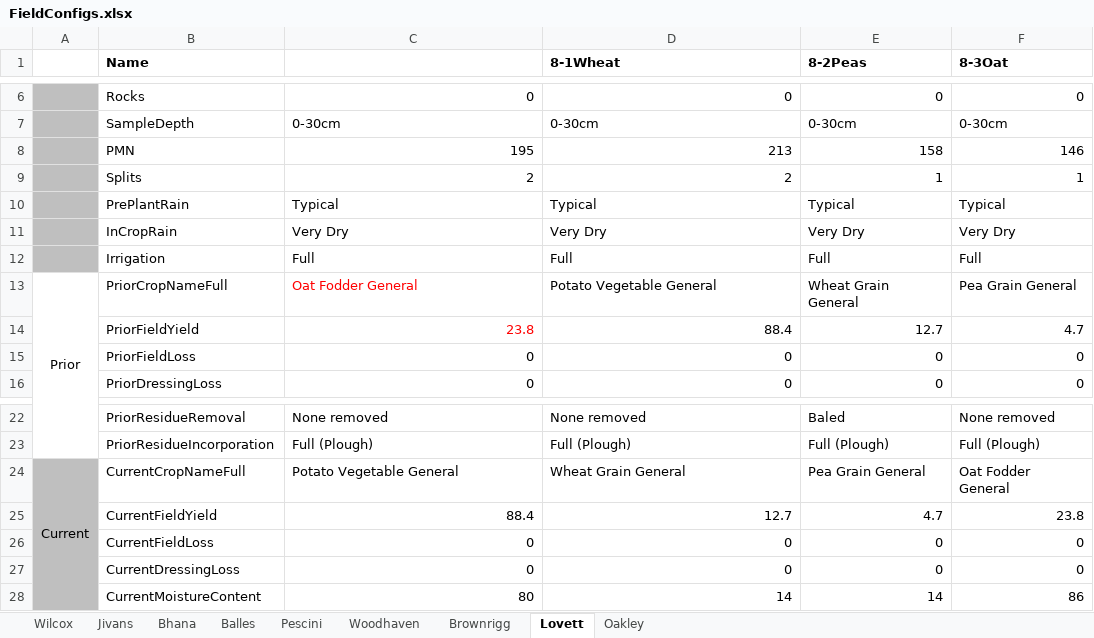
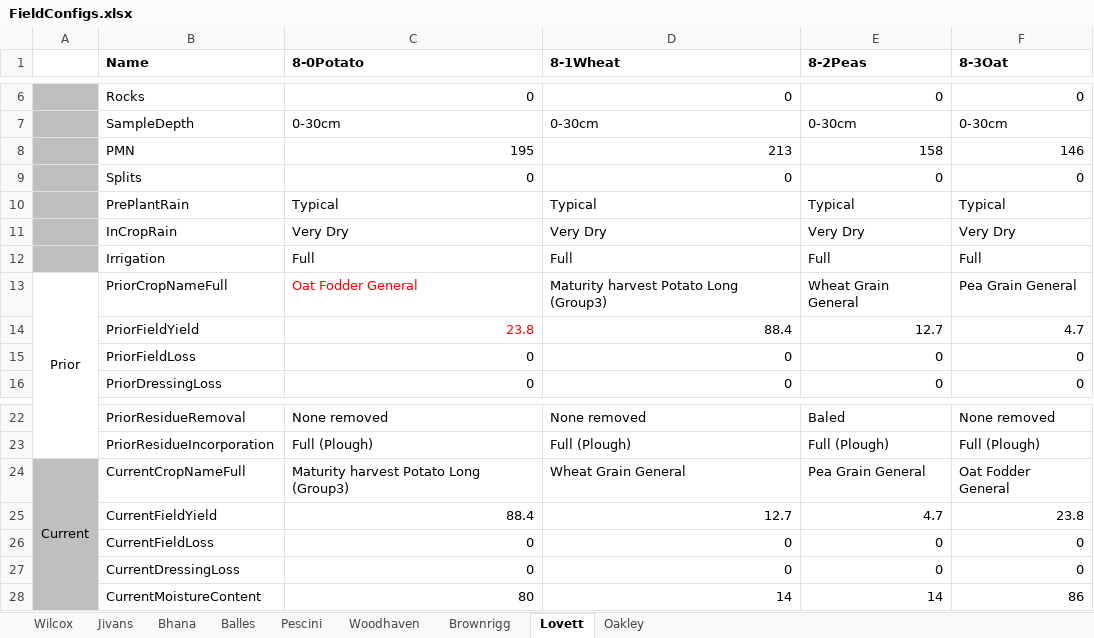
Before and after one commit to Plant-Food-Research-Open/FieldNBalance, an Excel workbook: TestComponents/TestSets/WS2/FieldConfigs.xlsx, sheet Lovett, drawn as a sheet; only a part is shown, gaps mark what is left out; values as stored, in another font and other column widths than the file's, no borders; the diff names each change by its address in the sheet, - before the commit and + after, or states it on an @@ line.

```diff
--- a/TestComponents/TestSets/WS2/FieldConfigs.xlsx (sheet Lovett)
+++ b/TestComponents/TestSets/WS2/FieldConfigs.xlsx (sheet Lovett)
-C1: (empty)
+C1: 8-0Potato
-C9 (8-0Potato): 2
+C9 (8-0Potato): 0
-D9 (8-1Wheat): 2
+D9 (8-1Wheat): 0
-E9 (8-2Peas): 1
+E9 (8-2Peas): 0
-F9 (8-3Oat): 1
+F9 (8-3Oat): 0
-D13 (8-1Wheat): Potato Vegetable General
+D13 (8-1Wheat): Maturity harvest Potato Long (Group3)
-C24 (8-0Potato): Potato Vegetable General
+C24 (8-0Potato): Maturity harvest Potato Long (Group3)
```
Also changed, not shown: sheet Balles, sheet Pescini, sheet Wilcox, sheet Jivans, sheet Brownrigg, sheet Woodhaven, 1 more sheet, Prototype_V3.4.xlsm, TestComponents/TestSets/WS1/FieldConfigs.xlsx, 36 other files.
